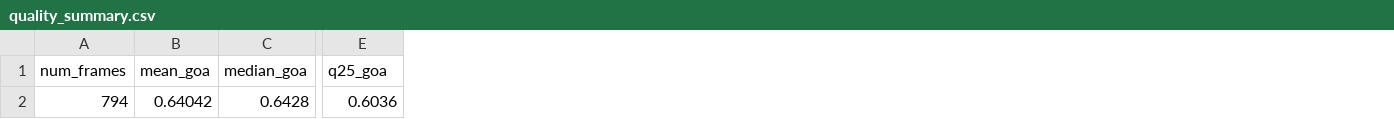
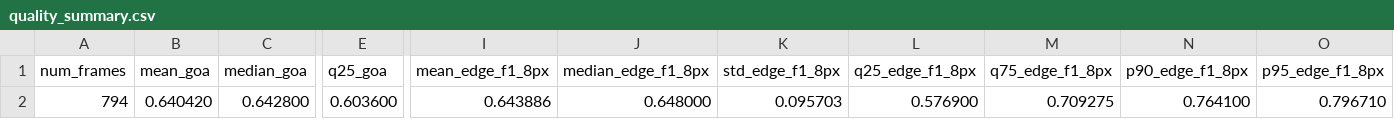
Before and after one commit to lizbethtorresflores/vis-swir-benchmark, a CSV file: datas/rainy_test/Sortie_Extraite/paired_images/RASMD_aligned_baseline/results/quality_summary.csv, drawn as a sheet; only a part is shown, gaps mark what is left out; the diff covers the shown part only; the diff names each change by its address in the sheet, - before the commit and + after, or states it on an @@ line.

```diff
--- a/datas/rainy_test/Sortie_Extraite/paired_images/RASMD_aligned_baseline/results/quality_summary.csv
+++ b/datas/rainy_test/Sortie_Extraite/paired_images/RASMD_aligned_baseline/results/quality_summary.csv
+column I (mean_edge_f1_8px), row 2: 0.643886
+column J (median_edge_f1_8px), row 2: 0.648000
+column K (std_edge_f1_8px), row 2: 0.095703
+column L (q25_edge_f1_8px), row 2: 0.576900
+column M (q75_edge_f1_8px), row 2: 0.709275
+column N (p90_edge_f1_8px), row 2: 0.764100
+column O (p95_edge_f1_8px), row 2: 0.796710
-B2 (mean_goa): 0.64042
+B2 (mean_goa): 0.640420
-C2 (median_goa): 0.6428
+C2 (median_goa): 0.642800
-E2 (q25_goa): 0.6036
+E2 (q25_goa): 0.603600
```
Also changed, not shown: 8 edited cells elsewhere in this file, datas/rainy_test/Sortie_Extraite/paired_images/RASMD_aligned_baseline/results/scores_qualite_recalage.csv, datas/rainy_test/Sortie_Extraite/paired_images/patch_RANSAC_HOMOGRAPHY_calibration_SWIR_to_VIS_H_from_objectif_12mm_4_boucle/results/quality_summary.csv, 15 other files.
